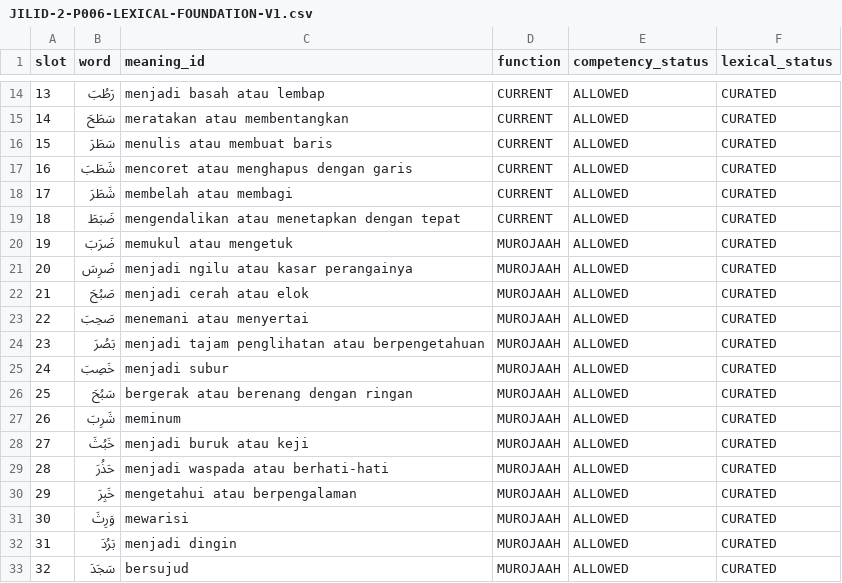
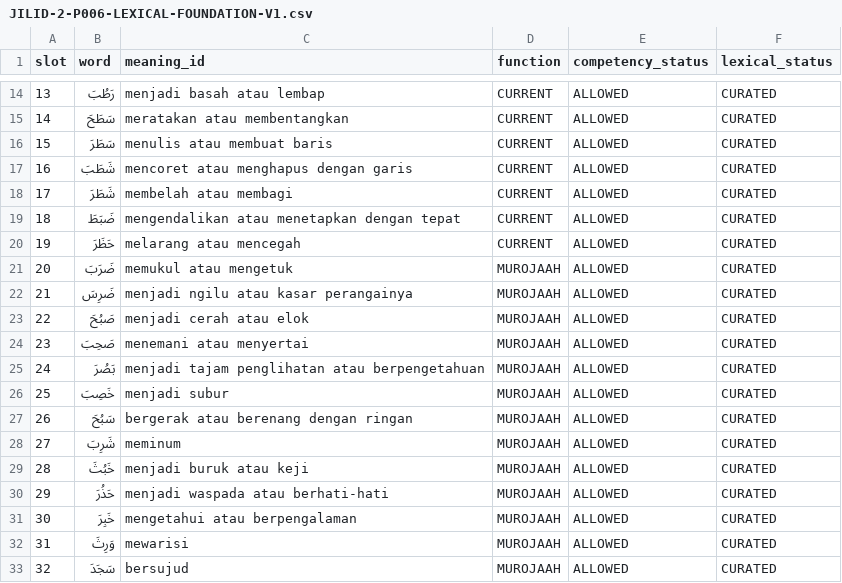
Before and after one commit to pesantrenriqa-boop/QURBATA, a CSV file: content/qwo/registry/JILID-2-P006-LEXICAL-FOUNDATION-V1.csv, drawn as a sheet; only a part is shown, gaps mark what is left out; removed rows and columns are numbered as before the commit, all else as after; the diff names each change by its address in the sheet, - before the commit and + after, or states it on an @@ line.

Commit message:
feat(qurbata): add safe za lexical item to J2 P006

```diff
--- a/content/qwo/registry/JILID-2-P006-LEXICAL-FOUNDATION-V1.csv
+++ b/content/qwo/registry/JILID-2-P006-LEXICAL-FOUNDATION-V1.csv
+row 20: 19 | حَظَرَ | melarang atau mencegah | CURRENT | ALLOWED | CURATED
@@ column A (slot) renumbered between rows 21 and 32 @@
-row 32: 31 | بَرُدَ | menjadi dingin | MUROJAAH | ALLOWED | CURATED
```
